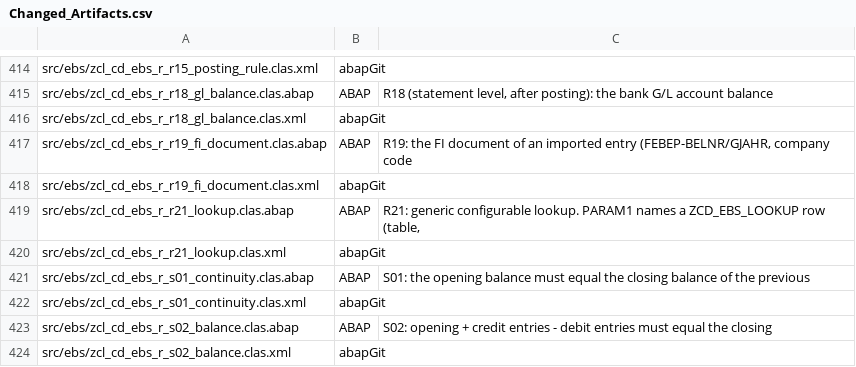
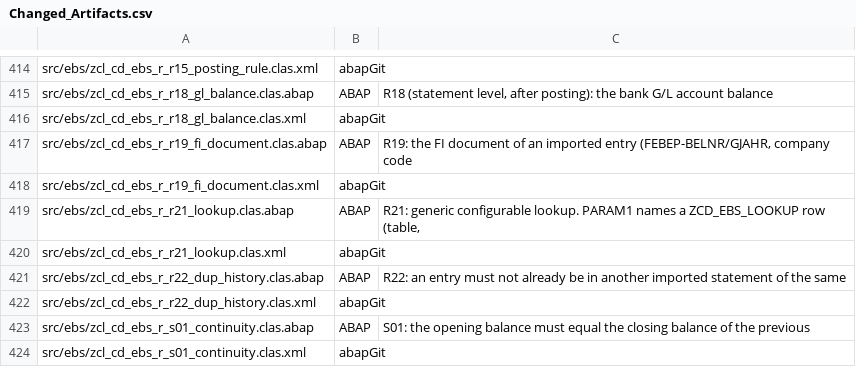
Before and after one commit to jaideep247/bai, a CSV file: ops-suite/docs/Changed_Artifacts.csv, drawn as a sheet; only a part is shown, gaps mark what is left out; the shorter side is filled out with more unchanged rows.

```diff
--- a/ops-suite/docs/Changed_Artifacts.csv
+++ b/ops-suite/docs/Changed_Artifacts.csv
@@ -420,2 +420,4 @@ src/ebs/zcl_cd_ebs_r_r21_lookup.clas.abap,ABAP,"R21: generic configurable lookup
 src/ebs/zcl_cd_ebs_r_r21_lookup.clas.xml,abapGit,
+src/ebs/zcl_cd_ebs_r_r22_dup_history.clas.abap,ABAP,R22: an entry must not already be in another imported statement of the same
+src/ebs/zcl_cd_ebs_r_r22_dup_history.clas.xml,abapGit,
 src/ebs/zcl_cd_ebs_r_s01_continuity.clas.abap,ABAP,S01: the opening balance must equal the closing balance of the previous
```
Also changed, not shown: ops-suite/config/zcd_btc_rule.csv, ops-suite/config/zcd_ebs_rule_def.csv, 11 other files.
